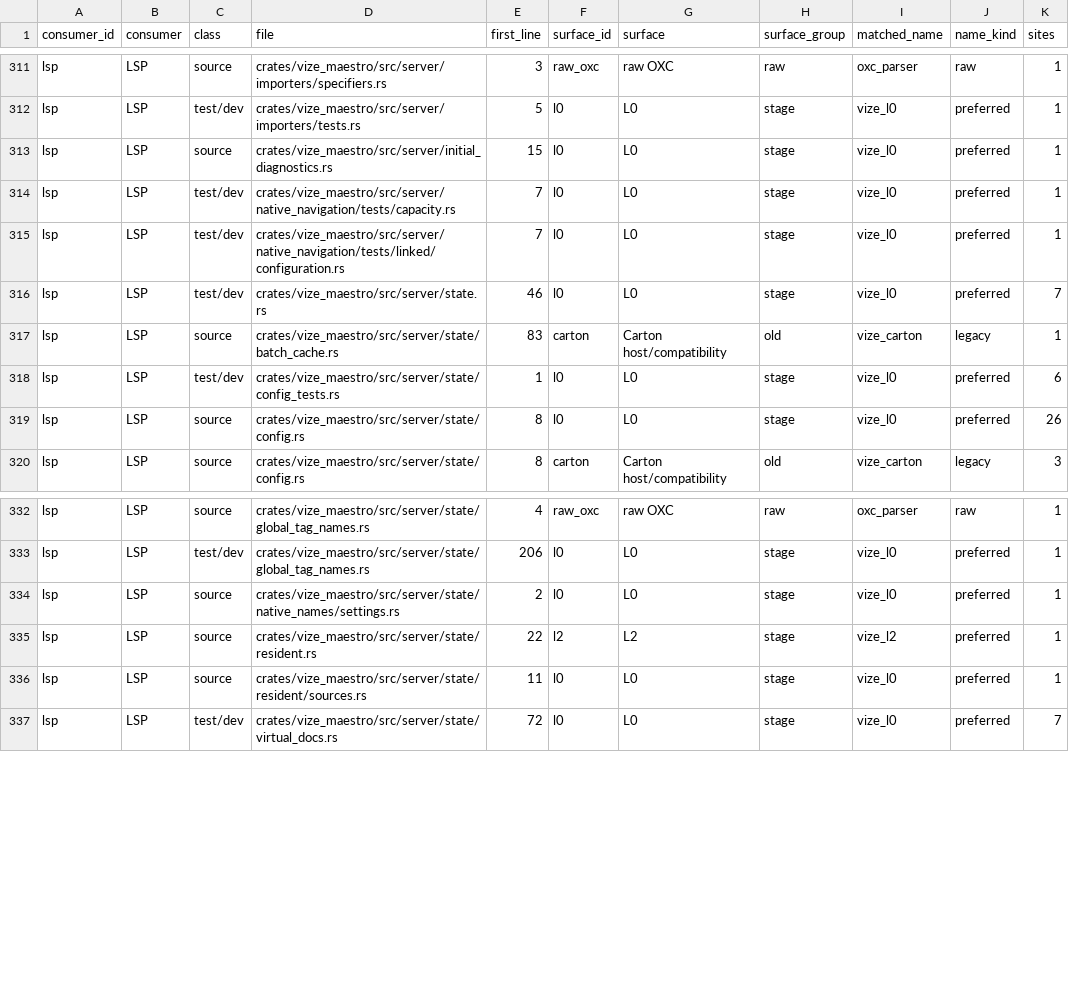
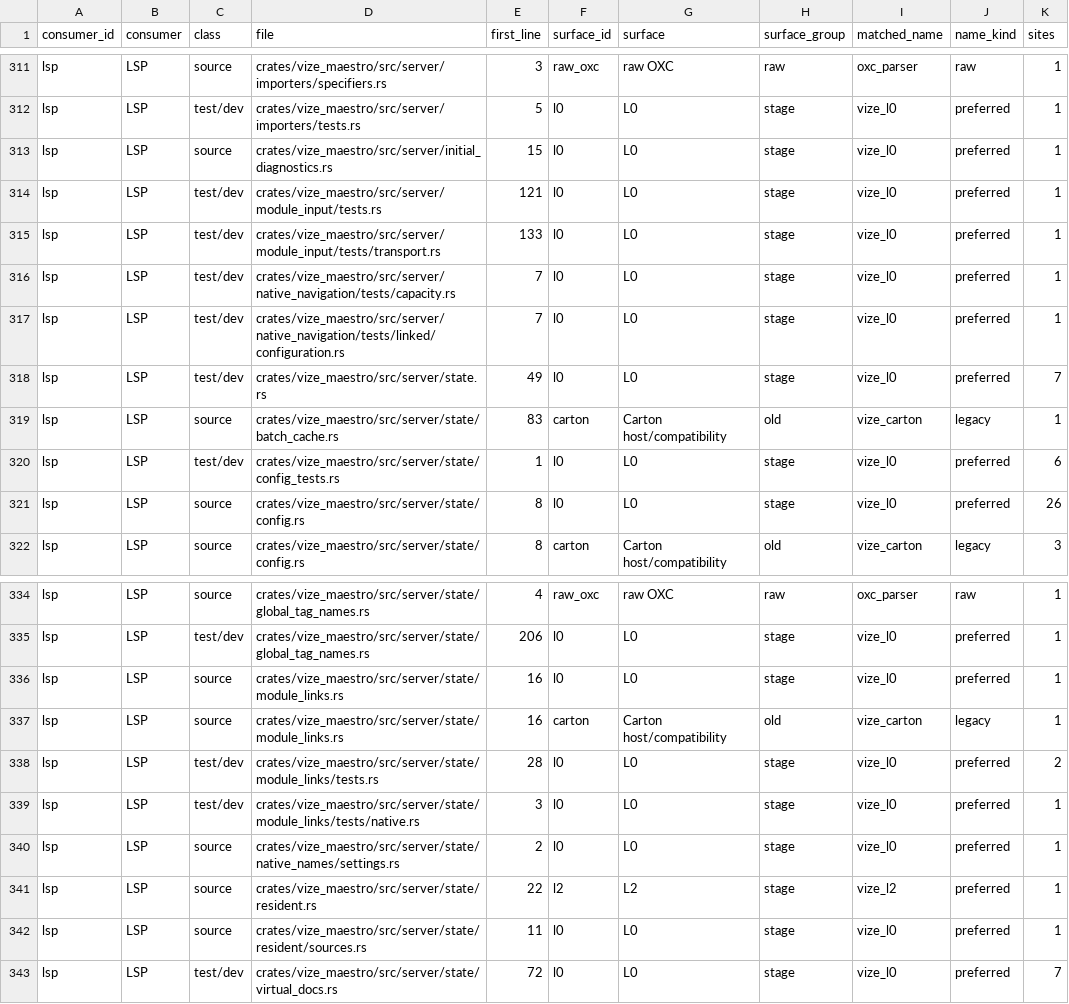
Before and after one commit to Hebilicious/vize, a TSV file: docs/davinci/plan/consumer-migration-surfaces/lsp/vize_maestro.tsv, drawn as a sheet; only a part is shown, gaps mark what is left out.

Commit message:
feat(maestro): retain same-server module link context (#7771)
* refactor(maestro): extract the diagnostic worker constructor

* feat(maestro): retain same-server module link context

* refactor(maestro): keep shutdown hook within the source ratchet

* refactor(maestro): isolate the default state constructor

* docs(maestro): freeze the applied module context prerequisite

* test(maestro): retain the complete unrelated query control

* docs(maestro): state the pinned codec drain boundary precisely

* docs(maestro): record reviewed context publication scope

* docs(maestro): pair the module context publication decision

* fix(maestro): qualify module context source checks

* test(maestro): respect native and Glyph feature ownership

* fix(maestro): make private import expectations precise

* docs(maestro): qualify context harness ancestry and release hold

* docs(maestro): preserve release ancestry and readable evidence counts

```diff
--- a/docs/davinci/plan/consumer-migration-surfaces/lsp/vize_maestro.tsv
+++ b/docs/davinci/plan/consumer-migration-surfaces/lsp/vize_maestro.tsv
@@ -313,5 +313,7 @@ lsp	LSP	test/dev	crates/vize_maestro/src/server/importers/tests.rs	5	l0	L0	stage
 lsp	LSP	source	crates/vize_maestro/src/server/initial_diagnostics.rs	15	l0	L0	stage	vize_l0	preferred	1
+lsp	LSP	test/dev	crates/vize_maestro/src/server/module_input/tests.rs	121	l0	L0	stage	vize_l0	preferred	1
+lsp	LSP	test/dev	crates/vize_maestro/src/server/module_input/tests/transport.rs	133	l0	L0	stage	vize_l0	preferred	1
 lsp	LSP	test/dev	crates/vize_maestro/src/server/native_navigation/tests/capacity.rs	7	l0	L0	stage	vize_l0	preferred	1
 lsp	LSP	test/dev	crates/vize_maestro/src/server/native_navigation/tests/linked/configuration.rs	7	l0	L0	stage	vize_l0	preferred	1
-lsp	LSP	test/dev	crates/vize_maestro/src/server/state.rs	46	l0	L0	stage	vize_l0	preferred	7
+lsp	LSP	test/dev	crates/vize_maestro/src/server/state.rs	49	l0	L0	stage	vize_l0	preferred	7
 lsp	LSP	source	crates/vize_maestro/src/server/state/batch_cache.rs	83	carton	Carton host/compatibility	old	vize_carton	legacy	1
@@ -333,2 +335,6 @@ lsp	LSP	source	crates/vize_maestro/src/server/state/global_tag_names.rs	4	raw_ox
 lsp	LSP	test/dev	crates/vize_maestro/src/server/state/global_tag_names.rs	206	l0	L0	stage	vize_l0	preferred	1
+lsp	LSP	source	crates/vize_maestro/src/server/state/module_links.rs	16	l0	L0	stage	vize_l0	preferred	1
+lsp	LSP	source	crates/vize_maestro/src/server/state/module_links.rs	16	carton	Carton host/compatibility	old	vize_carton	legacy	1
+lsp	LSP	test/dev	crates/vize_maestro/src/server/state/module_links/tests.rs	28	l0	L0	stage	vize_l0	preferred	2
+lsp	LSP	test/dev	crates/vize_maestro/src/server/state/module_links/tests/native.rs	3	l0	L0	stage	vize_l0	preferred	1
 lsp	LSP	source	crates/vize_maestro/src/server/state/native_names/settings.rs	2	l0	L0	stage	vize_l0	preferred	1
```
Also changed, not shown: 36 other files.
